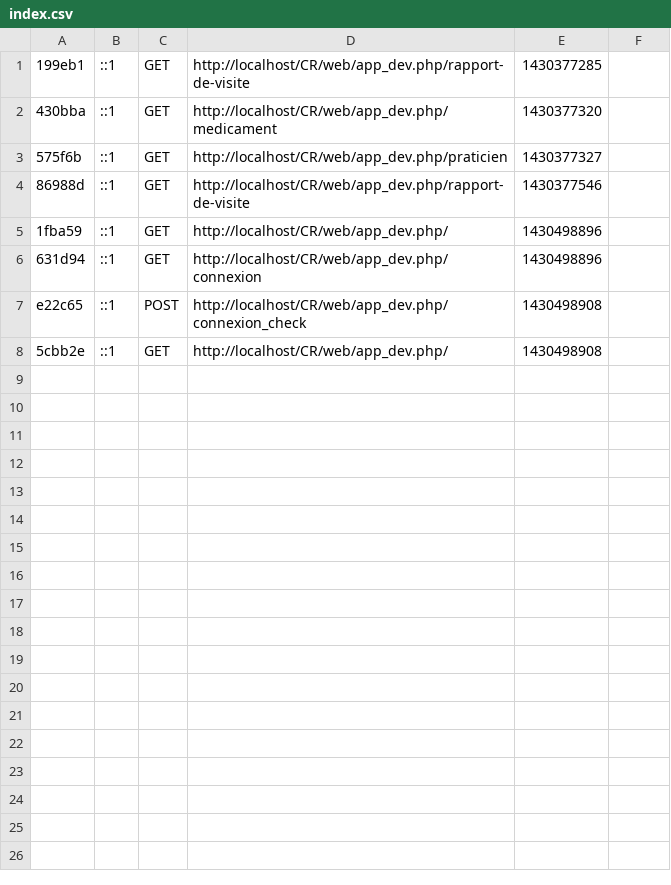
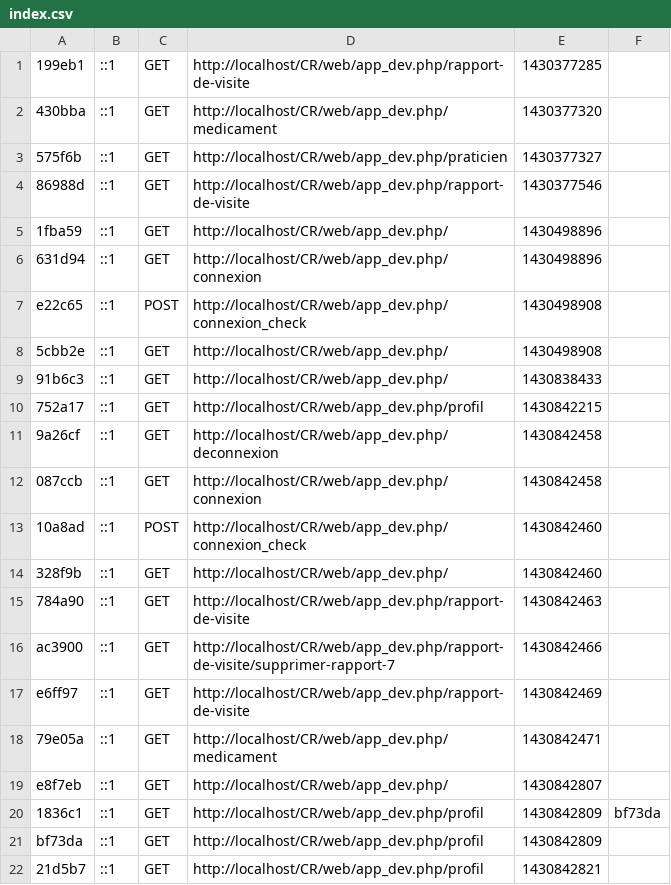
Before and after one commit to Fabz29/BTS.CR, a CSV file: app/cache/dev/profiler/index.csv, drawn as a sheet.

Commit message:
version 1.7.1
Modification du controller pour le profil qui présenter des erreurs
avec le formulaire sur le site en prod.

```diff
--- a/app/cache/dev/profiler/index.csv
+++ b/app/cache/dev/profiler/index.csv
@@ -8 +8,15 @@ e22c65,::1,POST,http://localhost/CR/web/app_dev.php/connexion_check,1430498908,
 5cbb2e,::1,GET,http://localhost/CR/web/app_dev.php/,1430498908,
+91b6c3,::1,GET,http://localhost/CR/web/app_dev.php/,1430838433,
+752a17,::1,GET,http://localhost/CR/web/app_dev.php/profil,1430842215,
+9a26cf,::1,GET,http://localhost/CR/web/app_dev.php/deconnexion,1430842458,
+087ccb,::1,GET,http://localhost/CR/web/app_dev.php/connexion,1430842458,
+10a8ad,::1,POST,http://localhost/CR/web/app_dev.php/connexion_check,1430842460,
+328f9b,::1,GET,http://localhost/CR/web/app_dev.php/,1430842460,
+784a90,::1,GET,http://localhost/CR/web/app_dev.php/rapport-de-visite,1430842463,
+ac3900,::1,GET,http://localhost/CR/web/app_dev.php/rapport-de-visite/supprimer-rapport-7,1430842466,
+e6ff97,::1,GET,http://localhost/CR/web/app_dev.php/rapport-de-visite,1430842469,
+79e05a,::1,GET,http://localhost/CR/web/app_dev.php/medicament,1430842471,
+e8f7eb,::1,GET,http://localhost/CR/web/app_dev.php/,1430842807,
+1836c1,::1,GET,http://localhost/CR/web/app_dev.php/profil,1430842809,bf73da
+bf73da,::1,GET,http://localhost/CR/web/app_dev.php/profil,1430842809,
+21d5b7,::1,GET,http://localhost/CR/web/app_dev.php/profil,1430842821,
```
Also changed, not shown: 21 other files.
